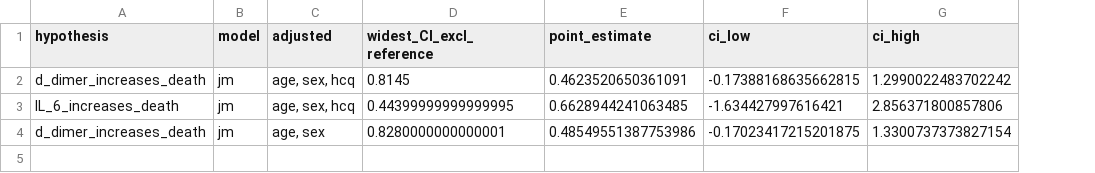
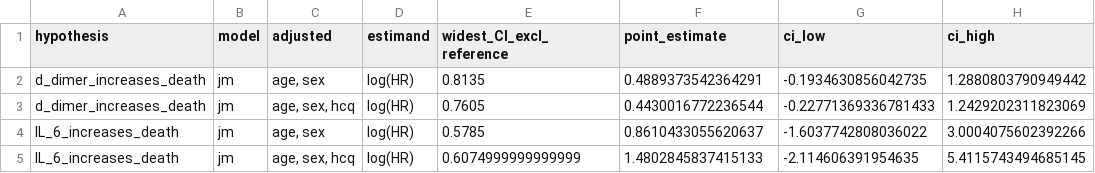
Before and after one commit to cas-bioinf/covid19retrospective, a CSV file: manuscript/jm_res.csv, drawn as a sheet; removed rows and columns are numbered as before the commit, all else as after; the diff names each change by its address in the sheet, - before the commit and + after, or states it on an @@ line.

```diff
--- a/manuscript/jm_res.csv
+++ b/manuscript/jm_res.csv
+column D (estimand), row 3: log(HR); row 5: log(HR)
+row 2: d_dimer_increases_death | jm | age, sex | log(HR) | 0.8135 | 0.4889373542364291 | -0.1934630856042735 | 1.2880803790949442
-E3 (widest_CI_excl_reference): 0.8145
+E3 (widest_CI_excl_reference): 0.7605
-F3 (point_estimate): 0.4623520650361091
+F3 (point_estimate): 0.4430016772236544
-G3 (ci_low): -0.17388168635662815
+G3 (ci_low): -0.22771369336781433
-H3 (ci_high): 1.2990022483702242
+H3 (ci_high): 1.2429202311823069
+row 4: IL_6_increases_death | jm | age, sex | log(HR) | 0.5785 | 0.8610433055620637 | -1.6037742808036022 | 3.0004075602392266
-E5 (widest_CI_excl_reference): 0.44399999999999995
+E5 (widest_CI_excl_reference): 0.6074999999999999
-F5 (point_estimate): 0.6628944241063485
+F5 (point_estimate): 1.4802845837415133
-G5 (ci_low): -1.634427997616421
+G5 (ci_low): -2.114606391954635
-H5 (ci_high): 2.856371800857806
+H5 (ci_high): 5.4115743494685145
-row 4: d_dimer_increases_death | jm | age, sex | 0.8280000000000001 | 0.48549551387753986 | -0.17023417215201875 | 1.3300737373827154
```
Also changed, not shown: manuscript/competing_risks_res.csv, 3 other files.
